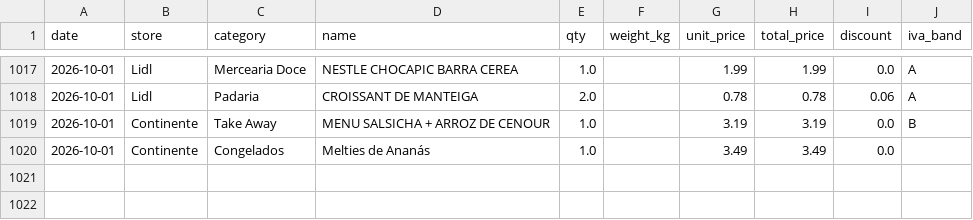
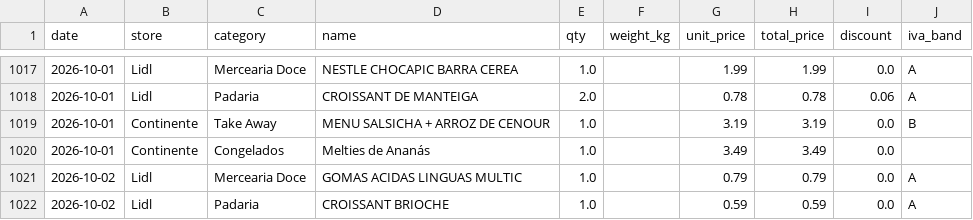
Before and after one commit to vopros21/grocery-planner, a CSV file: data/items.csv, drawn as a sheet; only a part is shown, gaps mark what is left out.

Commit message:
add receipt 250005008620261002603653_fa6a59

```diff
--- a/data/items.csv
+++ b/data/items.csv
@@ -1020 +1020,3 @@ date,store,category,name,qty,weight_kg,unit_price,total_price,discount,iva_band
 2026-10-01,Continente,Congelados,Melties de Ananás,1.0,,3.49,3.49,0.0,
+2026-10-02,Lidl,Mercearia Doce,GOMAS ACIDAS LINGUAS MULTIC,1.0,,0.79,0.79,0.0,A
+2026-10-02,Lidl,Padaria,CROISSANT BRIOCHE,1.0,,0.59,0.59,0.0,A
```
